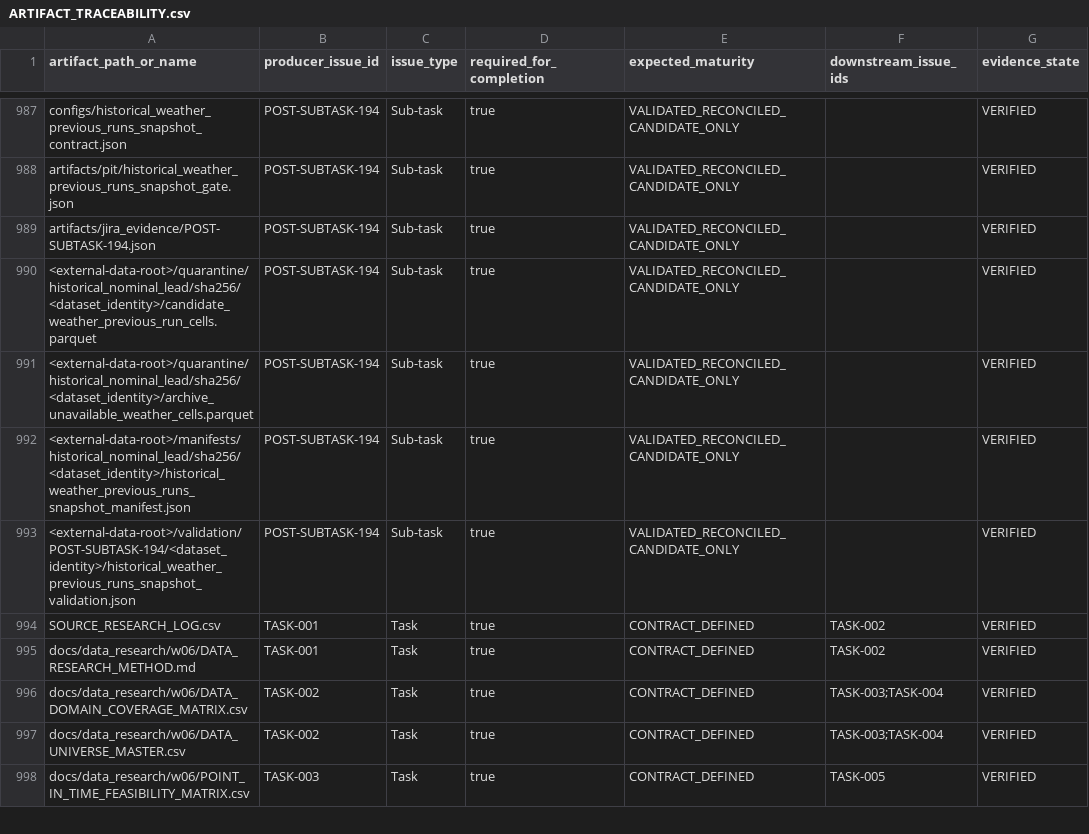
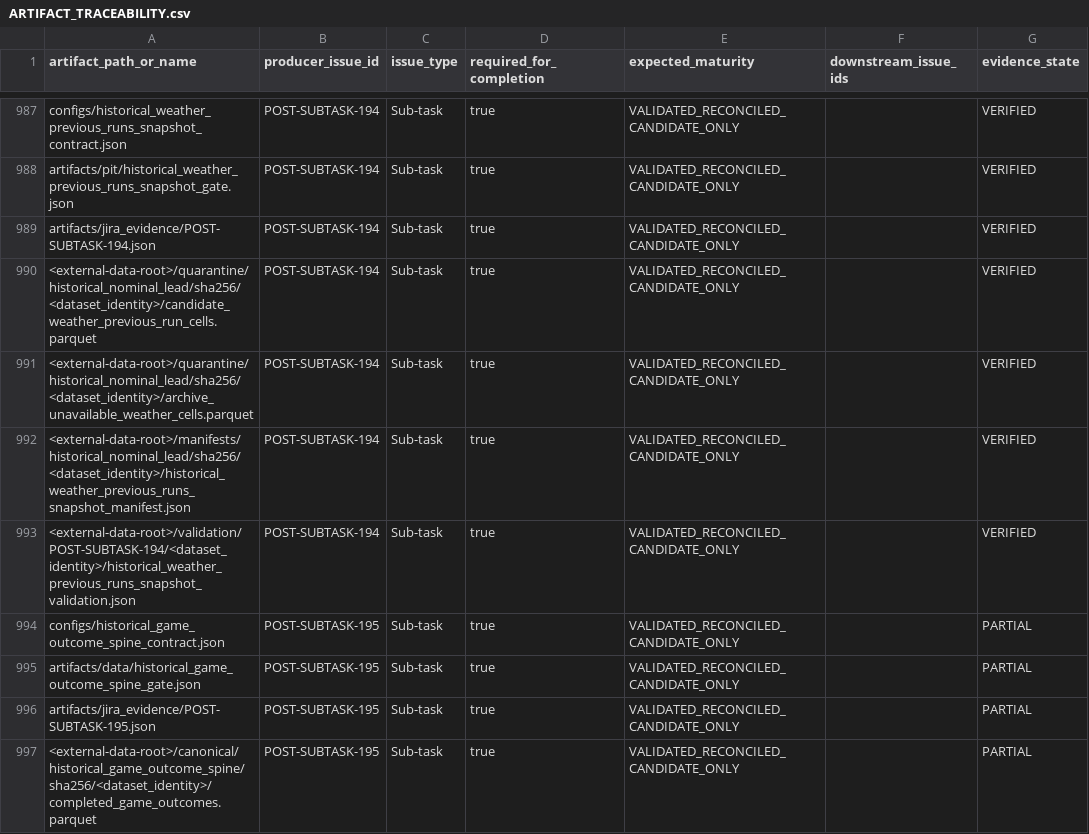
Before and after one commit to KevinSGarrett/BatteredAggieSyndrome, a CSV file: jira/index/ARTIFACT_TRACEABILITY.csv, drawn as a sheet; only a part is shown, gaps mark what is left out; the shorter side is filled out with more unchanged rows; the diff covers the shown part only.

Commit message:
feat(data): gate 1963-2009 outcome spine (BAT-552) (#207)

```diff
--- a/jira/index/ARTIFACT_TRACEABILITY.csv
+++ b/jira/index/ARTIFACT_TRACEABILITY.csv
@@ -993 +993,5 @@ artifacts/jira_evidence/POST-SUBTASK-194.json,POST-SUBTASK-194,Sub-task,true,VAL
 <external-data-root>/validation/POST-SUBTASK-194/<dataset_identity>/historical_weather_previous_runs_snapshot_validation.json,POST-SUBTASK-194,Sub-task,true,VALIDATED_RECONCILED_CANDIDATE_ONLY,,VERIFIED
+configs/historical_game_outcome_spine_contract.json,POST-SUBTASK-195,Sub-task,true,VALIDATED_RECONCILED_CANDIDATE_ONLY,,PARTIAL
+artifacts/data/historical_game_outcome_spine_gate.json,POST-SUBTASK-195,Sub-task,true,VALIDATED_RECONCILED_CANDIDATE_ONLY,,PARTIAL
+artifacts/jira_evidence/POST-SUBTASK-195.json,POST-SUBTASK-195,Sub-task,true,VALIDATED_RECONCILED_CANDIDATE_ONLY,,PARTIAL
+<external-data-root>/canonical/historical_game_outcome_spine/sha256/<dataset_identity>/completed_game_outcomes.parquet,POST-SUBTASK-195,Sub-task,true,VALIDATED_RECONCILED_CANDIDATE_ONLY,,PARTIAL
```
Also changed, not shown: 4 added rows and 5 edited cells elsewhere in this file, jira/import/JIRA_LINKS.csv, jira/index/DEPENDENCY_INDEX.csv, 52 other files.
